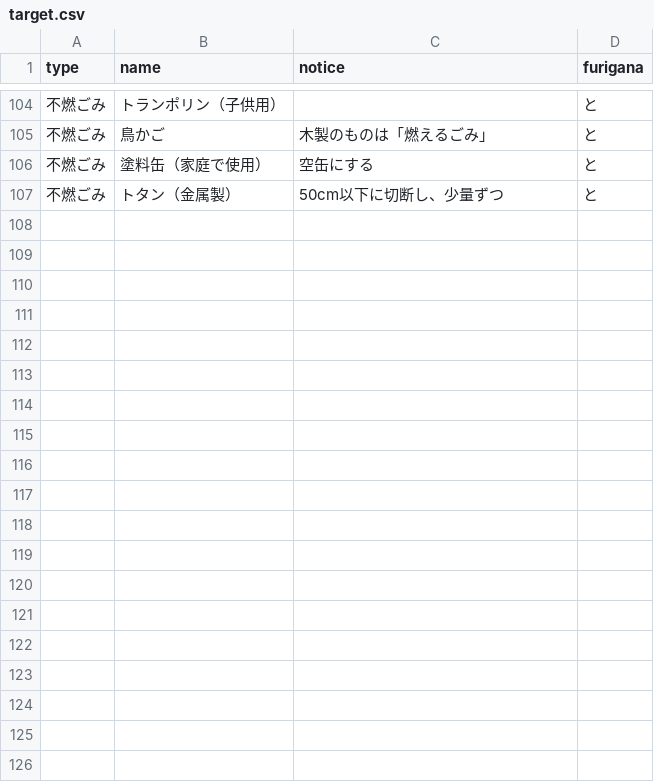
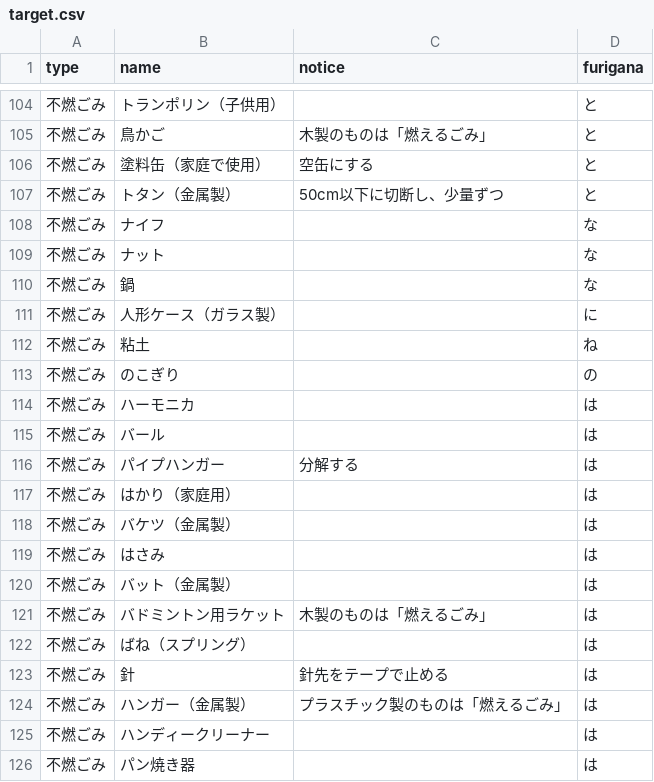
Before and after one commit to codeforkanazawa-org/5374, a CSV file: data/target.csv, drawn as a sheet; only a part is shown, gaps mark what is left out; the diff covers the shown part only.

Commit message:
Update target.csv

```diff
--- a/data/target.csv
+++ b/data/target.csv
@@ -107 +107,20 @@ type,name,notice,furigana
 不燃ごみ,トタン（金属製）,50cm以下に切断し、少量ずつ,と
+不燃ごみ,ナイフ,,な
+不燃ごみ,ナット,,な
+不燃ごみ,鍋,,な
+不燃ごみ,人形ケース（ガラス製）,,に
+不燃ごみ,粘土,,ね
+不燃ごみ,のこぎり,,の
+不燃ごみ,ハーモニカ,,は
+不燃ごみ,バール,,は
+不燃ごみ,パイプハンガー,分解する,は
+不燃ごみ,はかり（家庭用）,,は
+不燃ごみ,バケツ（金属製）,,は
+不燃ごみ,はさみ,,は
+不燃ごみ,バット（金属製）,,は
+不燃ごみ,バドミントン用ラケット,木製のものは「燃えるごみ」,は
+不燃ごみ,ばね（スプリング）,,は
+不燃ごみ,針,針先をテープで止める,は
+不燃ごみ,ハンガー（金属製）,プラスチック製のものは「燃えるごみ」,は
+不燃ごみ,ハンディークリーナー,,は
+不燃ごみ,パン焼き器,,は
```
Also changed, not shown: 39 added rows elsewhere in this file.
